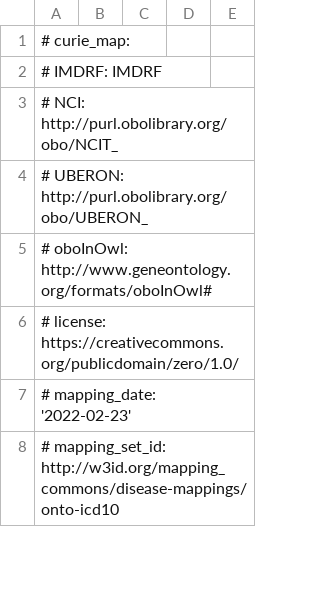
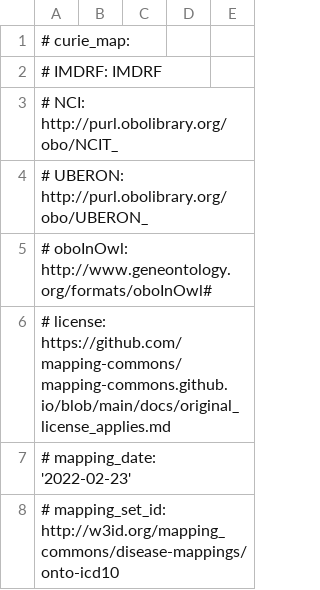
Before and after one commit to mapping-commons/disease-mappings, a TSV file: mappings/ncit.sssom.tsv, drawn as a sheet; only a part is shown.

Commit message:
new mappings

```diff
--- a/mappings/ncit.sssom.tsv
+++ b/mappings/ncit.sssom.tsv
@@ -5,3 +5,3 @@
 #   oboInOwl: http://www.geneontology.org/formats/oboInOwl#
-# license: https://creativecommons.org/publicdomain/zero/1.0/
+# license: https://github.com/mapping-commons/mapping-commons.github.io/blob/main/docs/original_license_applies.md
 # mapping_date: '2022-02-23'
```
Also changed, not shown: 2 other files.
